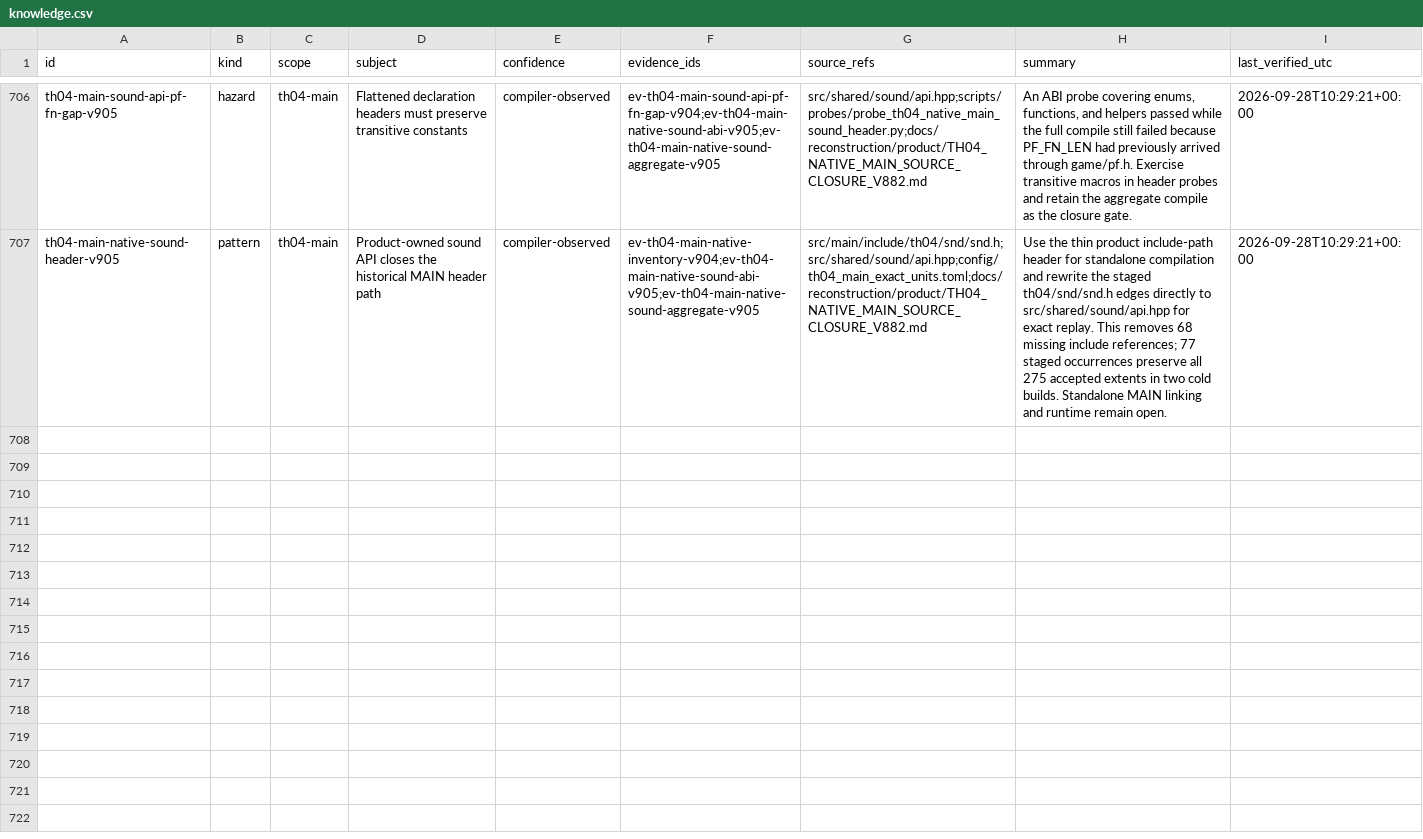
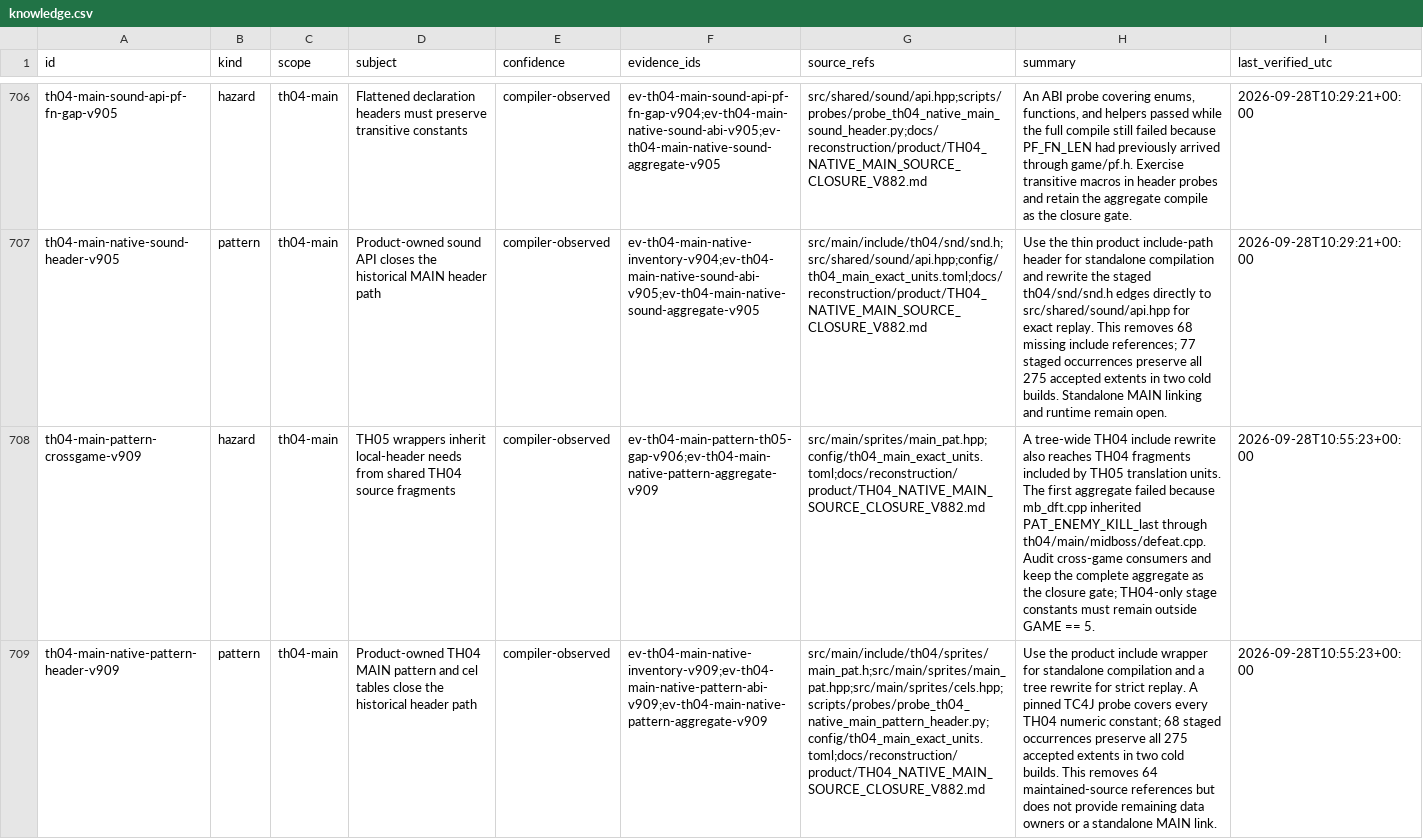
Before and after one commit to DropSonic0/th04, a CSV file: config/knowledge.csv, drawn as a sheet; only a part is shown, gaps mark what is left out; the diff names each change by its address in the sheet, - before the commit and + after, or states it on an @@ line.

Commit message:
gpt-5.6-sol: close MAIN pattern header gap

```diff
--- a/config/knowledge.csv
+++ b/config/knowledge.csv
+row 708: th04-main-pattern-crossgame-v909 | hazard | th04-main | TH05 wrappers inherit local-header needs from shared TH04 source fragments | compiler-observed | ev-th04-main-pattern-th05-gap-v906;ev-th04-main-native-pattern-aggregate-v909 | src/main/sprites/main_pat.hpp;config/th04_main_exact_units.toml;docs/reconstruction/product/TH04_NATIVE_MAIN_SOURCE_CLOSURE_V882.md | A tree-wide TH04 include rewrite also reaches TH04 fragments included by TH05 translation units. The first aggregate failed because mb_dft.cpp inherited PAT_ENEMY_KILL_last through th04/main/midboss/defeat.cpp. Audit cross-game consumers and keep the complete aggregate as the closure gate; TH04-only stage constants must remain outside GAME == 5. | 2026-09-28T10:55:23+00:00
+row 709: th04-main-native-pattern-header-v909 | pattern | th04-main | Product-owned TH04 MAIN pattern and cel tables close the historical header path | compiler-observed | ev-th04-main-native-inventory-v909;ev-th04-main-native-pattern-abi-v909;ev-th04-main-native-pattern-aggregate-v909 | src/main/include/th04/sprites/main_pat.h;src/main/sprites/main_pat.hpp;src/main/sprites/cels.hpp;scripts/probes/probe_th04_native_main_pattern_header.py;config/th04_main_exact_units.toml;docs/reconstruction/product/TH04_NATIVE_MAIN_SOURCE_CLOSURE_V882.md | Use the product include wrapper for standalone compilation and a tree rewrite for strict replay. A pinned TC4J probe covers every TH04 numeric constant; 68 staged occurrences preserve all 275 accepted extents in two cold builds. This removes 64 maintained-source references but does not provide remaining data owners or a standalone MAIN link. | 2026-09-28T10:55:23+00:00
```
Also changed, not shown: 8 other files.
